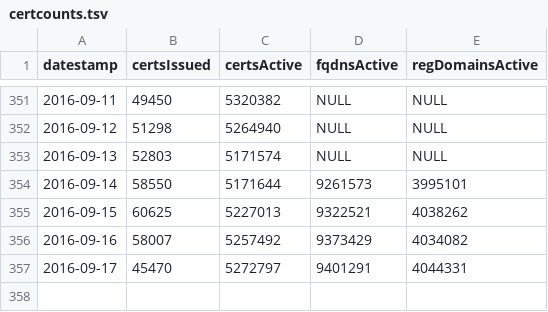
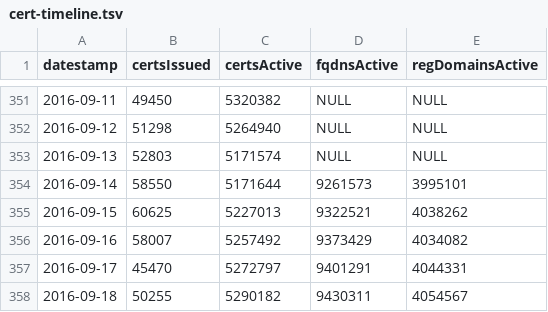
Before and after one commit to letsencrypt/website, a TSV file: js/cert-timeline.tsv (was js/certcounts.tsv), drawn as a sheet; only a part is shown, gaps mark what is left out.

Commit message:
Rename to cert-timeline.tsv

```diff
--- a/js/certcounts.tsv
+++ b/js/cert-timeline.tsv
@@ -357 +357,2 @@ datestamp	certsIssued	certsActive	fqdnsActive	regDomainsActive
 2016-09-17	45470	5272797	9401291	4044331
+2016-09-18	50255	5290182	9430311	4054567
```
Also changed, not shown: 3 other files.
